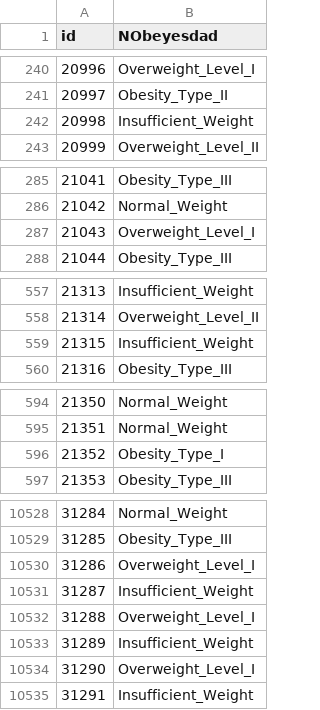
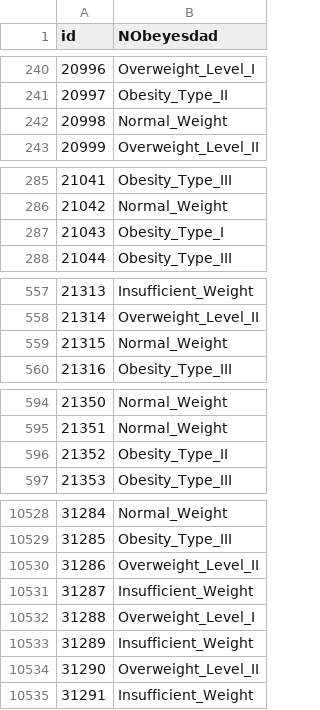
Before and after one commit to lhscaldas/multi-class_prediction_of_obesity_risk, a CSV file: resuldado.csv, drawn as a sheet; only a part is shown, gaps mark what is left out; the diff covers the shown part only.

```diff
--- a/resuldado.csv
+++ b/resuldado.csv
@@ -241,3 +241,3 @@ id,NObeyesdad
 20997,Obesity_Type_II
-20998,Insufficient_Weight
+20998,Normal_Weight
 20999,Overweight_Level_II
@@ -286,3 +286,3 @@ id,NObeyesdad
 21042,Normal_Weight
-21043,Overweight_Level_I
+21043,Obesity_Type_I
 21044,Obesity_Type_III
@@ -558,3 +558,3 @@ id,NObeyesdad
 21314,Overweight_Level_II
-21315,Insufficient_Weight
+21315,Normal_Weight
 21316,Obesity_Type_III
@@ -595,3 +595,3 @@ id,NObeyesdad
 21351,Normal_Weight
-21352,Obesity_Type_I
+21352,Obesity_Type_II
 21353,Obesity_Type_III
@@ -10529,3 +10529,3 @@ id,NObeyesdad
 31285,Obesity_Type_III
-31286,Overweight_Level_I
+31286,Overweight_Level_II
 31287,Insufficient_Weight
@@ -10533,3 +10533,3 @@ id,NObeyesdad
 31289,Insufficient_Weight
-31290,Overweight_Level_I
+31290,Overweight_Level_II
 31291,Insufficient_Weight
```
Also changed, not shown: 87 edited cells elsewhere in this file, 1 other file.
